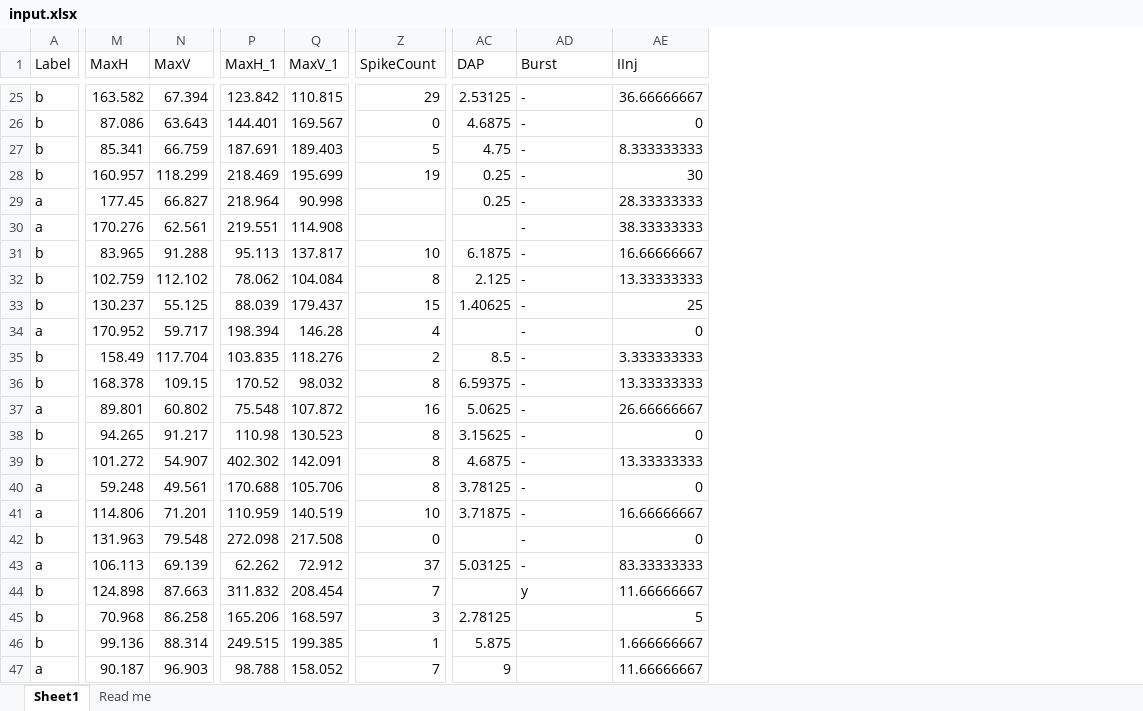
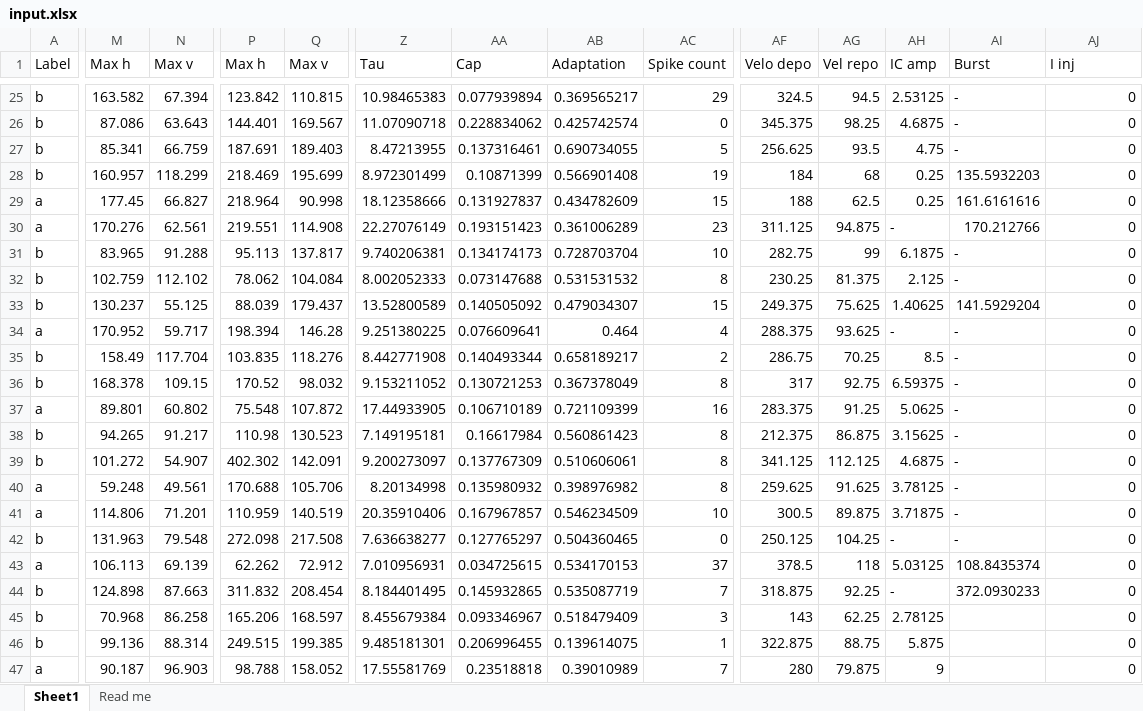
Before and after one commit to marioaacuna/gini, an Excel workbook: Data/in/input.xlsx, sheet Sheet1, drawn as a sheet; only a part is shown, gaps mark what is left out; values as stored, in another font and other column widths than the file's, no cell formats; addresses are those after the commit; the diff covers the shown part only; the diff names each change by its address in the sheet, - before the commit and + after, or states it on an @@ line.

```diff
--- a/Data/in/input.xlsx (sheet Sheet1)
+++ b/Data/in/input.xlsx (sheet Sheet1)
+column Z (Tau), rows 25-47: 10.98465383 | 11.07090718 | 8.47213955 | 8.972301499 | 18.12358666 | 22.27076149 | 9.740206381 | 8.002052333 | 13.52800589 | 9.251380225 | 8.442771908 | 9.153211052 | 17.44933905 | 7.149195181 | 9.200273097 | 8.20134998 | 20.35910406 | 7.636638277 | 7.010956931 | 8.184401495 | 8.455679384 | 9.485181301 | 17.55581769
+column AA (Cap), rows 25-47: 0.077939894 | 0.228834062 | 0.137316461 | 0.10871399 | 0.131927837 | 0.193151423 | 0.134174173 | 0.073147688 | 0.140505092 | 0.076609641 | 0.140493344 | 0.130721253 | 0.106710189 | 0.16617984 | 0.137767309 | 0.135980932 | 0.167967857 | 0.127765297 | 0.034725615 | 0.145932865 | 0.093346967 | 0.206996455 | 0.23518818
+column AB (Adaptation), rows 25-47: 0.369565217 | 0.425742574 | 0.690734055 | 0.566901408 | 0.434782609 | 0.361006289 | 0.728703704 | 0.531531532 | 0.479034307 | 0.464 | 0.658189217 | 0.367378049 | 0.721109399 | 0.560861423 | 0.510606061 | 0.398976982 | 0.546234509 | 0.504360465 | 0.534170153 | 0.535087719 | 0.518479409 | 0.139614075 | 0.39010989
+column AF (Velo depo), rows 25-47: 324.5 | 345.375 | 256.625 | 184 | 188 | 311.125 | 282.75 | 230.25 | 249.375 | 288.375 | 286.75 | 317 | 283.375 | 212.375 | 341.125 | 259.625 | 300.5 | 250.125 | 378.5 | 318.875 | 143 | 322.875 | 280
+column AG (Vel repo), rows 25-47: 94.5 | 98.25 | 93.5 | 68 | 62.5 | 94.875 | 99 | 81.375 | 75.625 | 93.625 | 70.25 | 92.75 | 91.25 | 86.875 | 112.125 | 91.625 | 89.875 | 104.25 | 118 | 92.25 | 62.25 | 88.75 | 79.875
-M1: MaxH
+M1: Max h
-N1: MaxV
+N1: Max v
-P1: MaxH_1
+P1: Max h
-Q1: MaxV_1
+Q1: Max v
-AC1: SpikeCount
+AC1: Spike count
-AH1: DAP
+AH1: IC amp
-AJ1: IInj
+AJ1: I inj
-AJ25 (I inj): 36.66666667
+AJ25 (I inj): 0
-AJ27 (I inj): 8.333333333
+AJ27 (I inj): 0
-AI28 (Burst): -
+AI28 (Burst): 135.5932203
-AJ28 (I inj): 30
+AJ28 (I inj): 0
-AC29 (Spike count): (empty)
+AC29 (Spike count): 15
-AI29 (Burst): -
+AI29 (Burst): 161.6161616
-AJ29 (I inj): 28.33333333
+AJ29 (I inj): 0
-AC30 (Spike count): (empty)
+AC30 (Spike count): 23
-AH30 (IC amp): (empty)
+AH30 (IC amp): -
-AI30 (Burst): -
+AI30 (Burst): 170.212766
-AJ30 (I inj): 38.33333333
+AJ30 (I inj): 0
-AJ31 (I inj): 16.66666667
+AJ31 (I inj): 0
-AJ32 (I inj): 13.33333333
+AJ32 (I inj): 0
-AI33 (Burst): -
+AI33 (Burst): 141.5929204
-AJ33 (I inj): 25
+AJ33 (I inj): 0
-AH34 (IC amp): (empty)
+AH34 (IC amp): -
-AJ35 (I inj): 3.333333333
+AJ35 (I inj): 0
-AJ36 (I inj): 13.33333333
+AJ36 (I inj): 0
-AJ37 (I inj): 26.66666667
+AJ37 (I inj): 0
-AJ39 (I inj): 13.33333333
+AJ39 (I inj): 0
-AJ41 (I inj): 16.66666667
+AJ41 (I inj): 0
-AH42 (IC amp): (empty)
+AH42 (IC amp): -
-AI43 (Burst): -
+AI43 (Burst): 108.8435374
-AJ43 (I inj): 83.33333333
+AJ43 (I inj): 0
-AH44 (IC amp): (empty)
+AH44 (IC amp): -
-AI44 (Burst): y
+AI44 (Burst): 372.0930233
-AJ44 (I inj): 11.66666667
+AJ44 (I inj): 0
-AJ45 (I inj): 5
+AJ45 (I inj): 0
-AJ46 (I inj): 1.666666667
+AJ46 (I inj): 0
-AJ47 (I inj): 11.66666667
+AJ47 (I inj): 0
```
Also changed, not shown: 212 edited cells elsewhere in this sheet, cell formats, formulas that keep their value.
